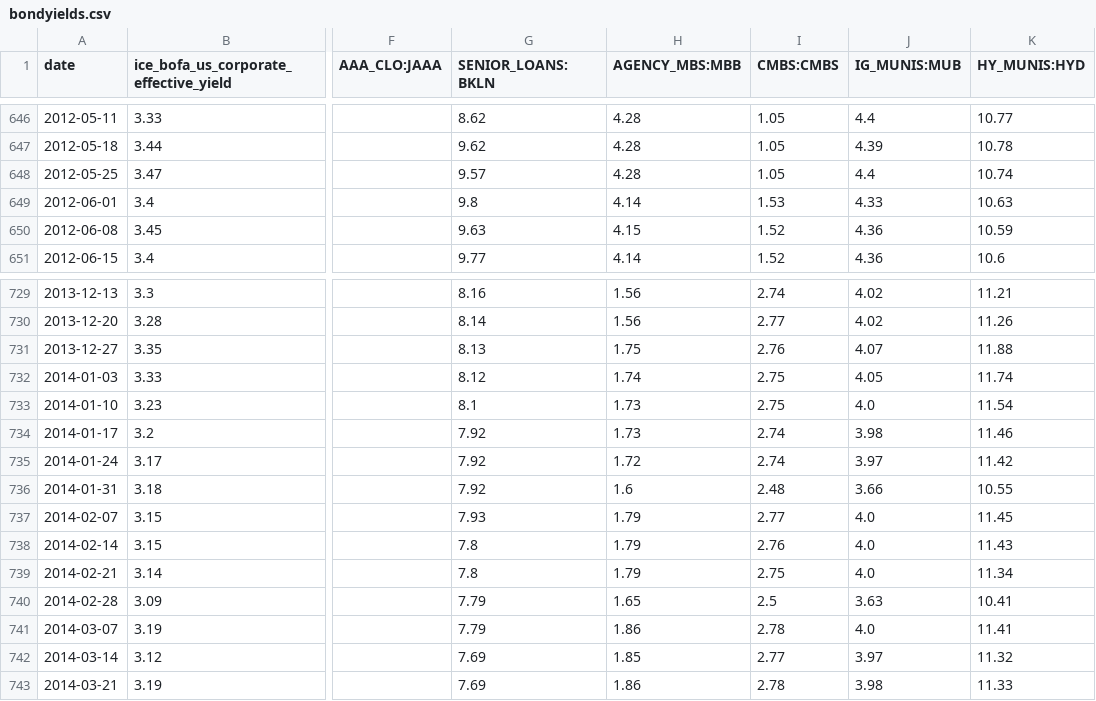
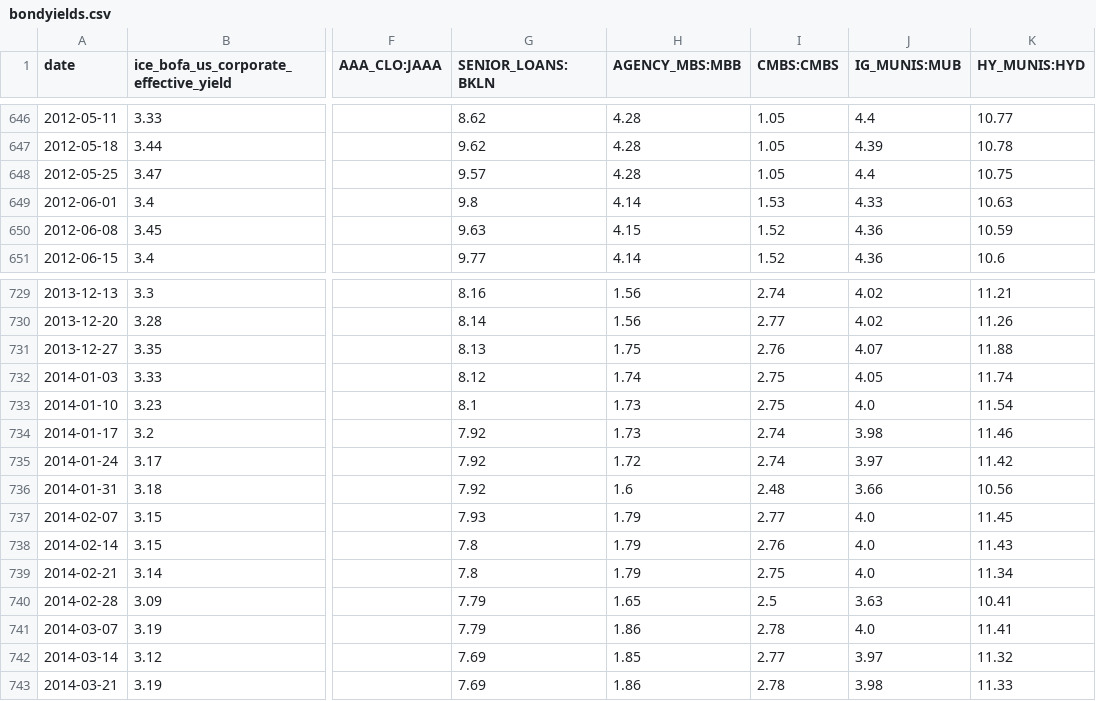
Before and after one commit to kvaid/economicindicators, a CSV file: data/bondyields.csv, drawn as a sheet; only a part is shown, gaps mark what is left out; the diff names each change by its address in the sheet, - before the commit and + after, or states it on an @@ line.

```diff
--- a/data/bondyields.csv
+++ b/data/bondyields.csv
-K648 (HY_MUNIS:HYD): 10.74
+K648 (HY_MUNIS:HYD): 10.75
-K736 (HY_MUNIS:HYD): 10.55
+K736 (HY_MUNIS:HYD): 10.56
```
Also changed, not shown: data/ust.csv, 3 other files.
